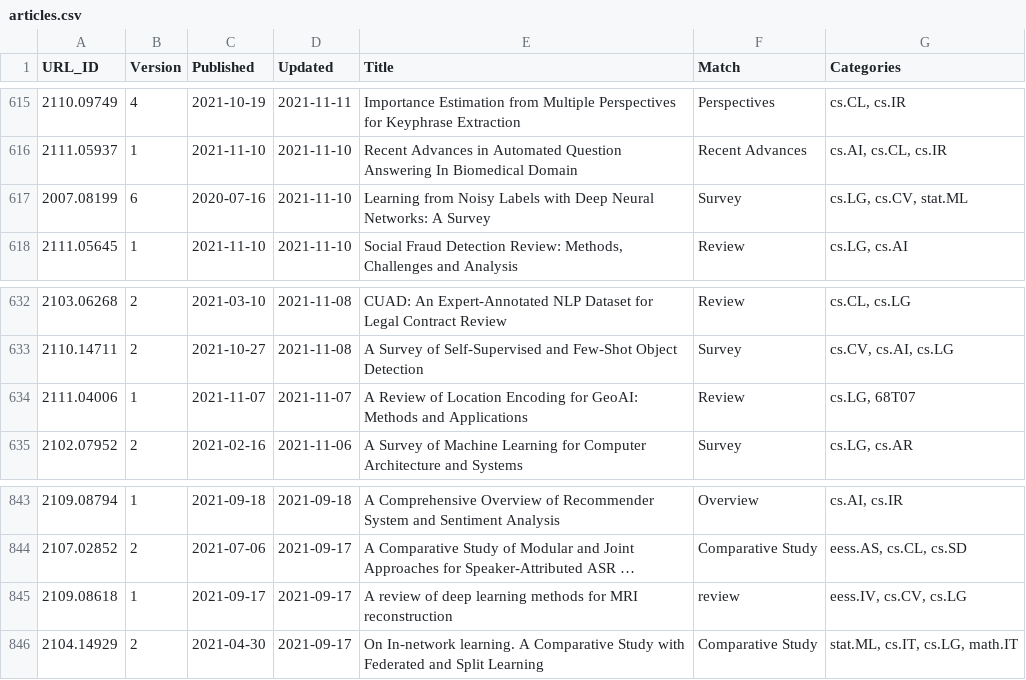
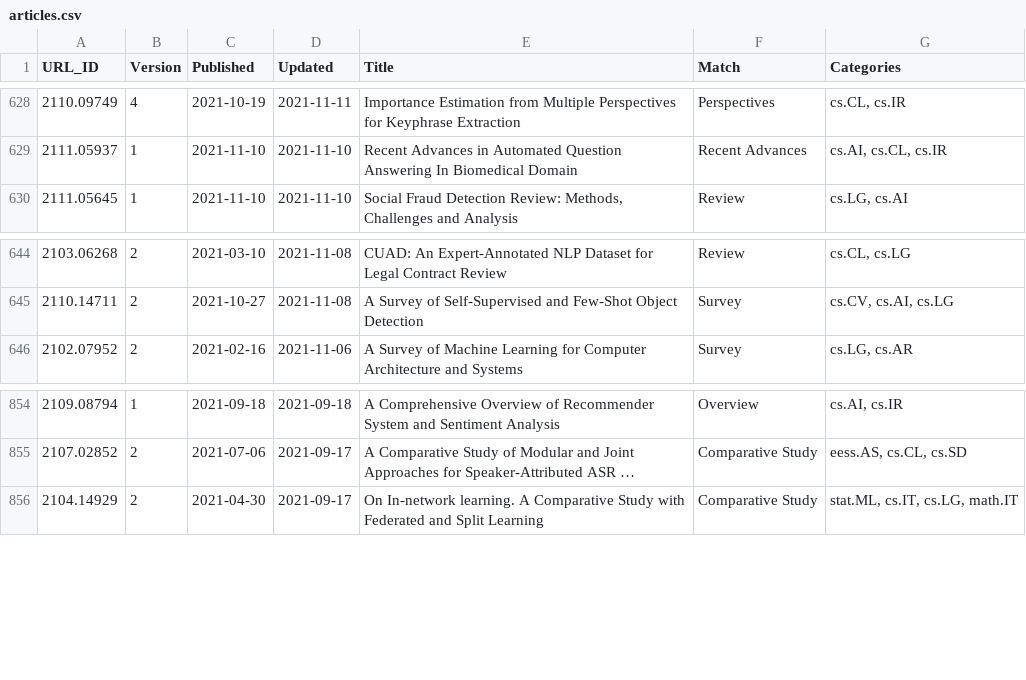
Before and after one commit to ml-feeds/arxiv-ml-reviews, a CSV file: data/articles.csv, drawn as a sheet; only a part is shown, gaps mark what is left out; long unchanged cells end in …; removed rows and columns are numbered as before the commit, all else as after; the diff covers the shown part only; the diff names each change by its address in the sheet, - before the commit and + after, or states it on an @@ line.

```diff
--- a/data/articles.csv
+++ b/data/articles.csv
-row 617: 2007.08199 | 6 | 2020-07-16 | 2021-11-10 | Learning from Noisy Labels with Deep Neural Networks: A Survey | Survey | cs.LG, cs.CV, stat.ML
-row 634: 2111.04006 | 1 | 2021-11-07 | 2021-11-07 | A Review of Location Encoding for GeoAI: Methods and Applications | Review | cs.LG, 68T07
-row 845: 2109.08618 | 1 | 2021-09-17 | 2021-09-17 | A review of deep learning methods for MRI reconstruction | review | eess.IV, cs.CV, cs.LG
```
Also changed, not shown: 19 added rows and 6 removed rows elsewhere in this file, 1 other file.
